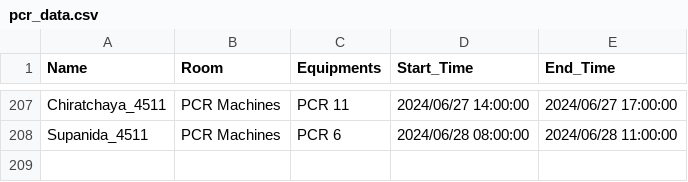
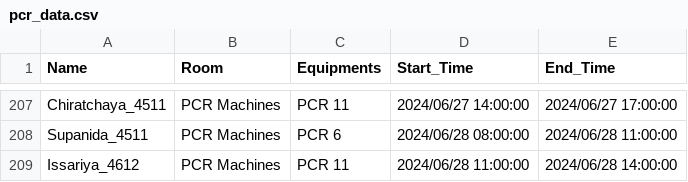
Before and after one commit to dhruv0767/Lab-Equipments_Reservation, a CSV file: pcr_data.csv, drawn as a sheet; only a part is shown, gaps mark what is left out; the diff names each change by its address in the sheet, - before the commit and + after, or states it on an @@ line.

Commit message:
Update pcr_data.csv

```diff
--- a/pcr_data.csv
+++ b/pcr_data.csv
+row 209: Issariya_4612 | PCR Machines | PCR 11 | 2024/06/28 11:00:00 | 2024/06/28 14:00:00
```
